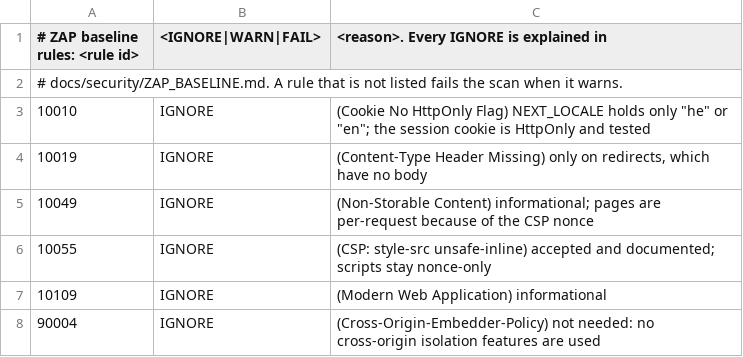
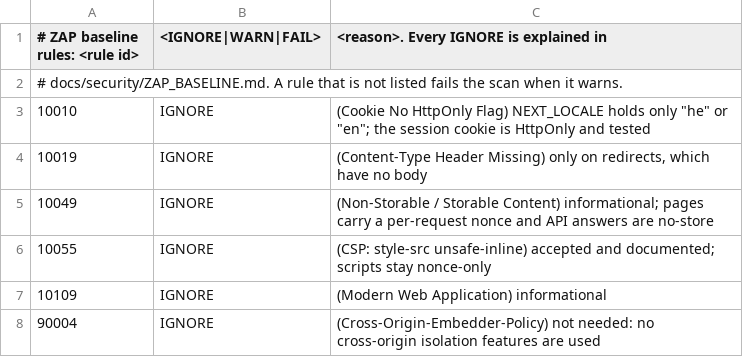
Before and after one commit to drmd1994-ops/IUA-connect, a TSV file: .zap/rules.tsv, drawn as a sheet.

```diff
--- a/.zap/rules.tsv
+++ b/.zap/rules.tsv
@@ -4,3 +4,3 @@
 10019	IGNORE	(Content-Type Header Missing) only on redirects, which have no body
-10049	IGNORE	(Non-Storable Content) informational; pages are per-request because of the CSP nonce
+10049	IGNORE	(Non-Storable / Storable Content) informational; pages carry a per-request nonce and API answers are no-store
 10055	IGNORE	(CSP: style-src unsafe-inline) accepted and documented; scripts stay nonce-only
```
Also changed, not shown: 5 other files.
